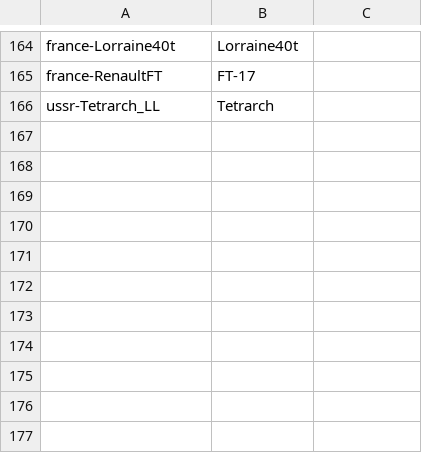
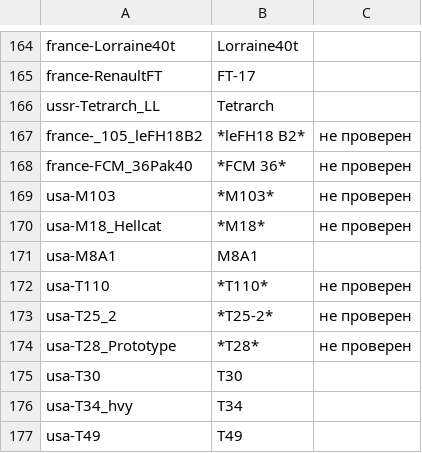
Before and after one commit to rstarkov/TankIconMaker, a CSV file: Resources/Data-NameShortWG-Ru-Romkyns-0.0.0-001.csv, drawn as a sheet; only a part is shown, gaps mark what is left out; the diff names each change by its address in the sheet, - before the commit and + after, or states it on an @@ line.

Commit message:
Tank names don't vary between game versions, so don't version them. (part 2)

```diff
--- a/Resources/Data-NameShortWG-Ru-Romkyns-0.0.0-001.csv
+++ b/Resources/Data-NameShortWG-Ru-Romkyns-0.0.0-001.csv
+row 167: france-_105_leFH18B2 | *leFH18 B2* | не проверен
+row 168: france-FCM_36Pak40 | *FCM 36* | не проверен
+row 169: usa-M103 | *M103* | не проверен
+row 170: usa-M18_Hellcat | *M18* | не проверен
+row 171: usa-M8A1 | M8A1
+row 172: usa-T110 | *T110* | не проверен
+row 173: usa-T25_2 | *T25-2* | не проверен
+row 174: usa-T28_Prototype | *T28* | не проверен
+row 175: usa-T30 | T30
+row 176: usa-T34_hvy | T34
+row 177: usa-T49 | T49
```
Also changed, not shown: Resources/Data-NameFullWG-Ru-Romkyns-0.0.0-001.csv, 2 other files.
